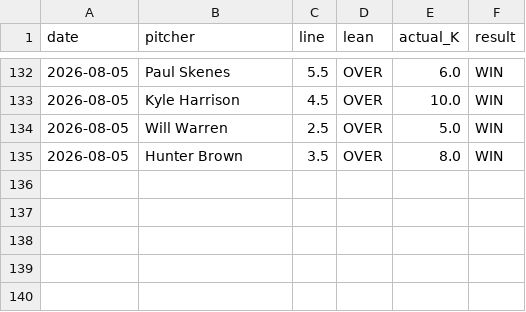
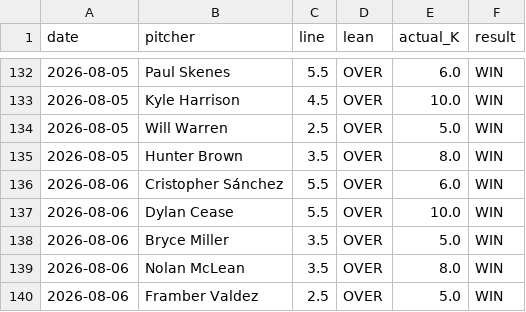
Before and after one commit to gazette1/strikeout, a CSV file: data/predictions/results_log.csv, drawn as a sheet; only a part is shown, gaps mark what is left out; the diff names each change by its address in the sheet, - before the commit and + after, or states it on an @@ line.

```diff
--- a/data/predictions/results_log.csv
+++ b/data/predictions/results_log.csv
+row 136: 2026-08-06 | Cristopher Sánchez | 5.5 | OVER | 6.0 | WIN
+row 137: 2026-08-06 | Dylan Cease | 5.5 | OVER | 10.0 | WIN
+row 138: 2026-08-06 | Bryce Miller | 3.5 | OVER | 5.0 | WIN
+row 139: 2026-08-06 | Nolan McLean | 3.5 | OVER | 8.0 | WIN
+row 140: 2026-08-06 | Framber Valdez | 2.5 | OVER | 5.0 | WIN
```
Also changed, not shown: 1 other file.
